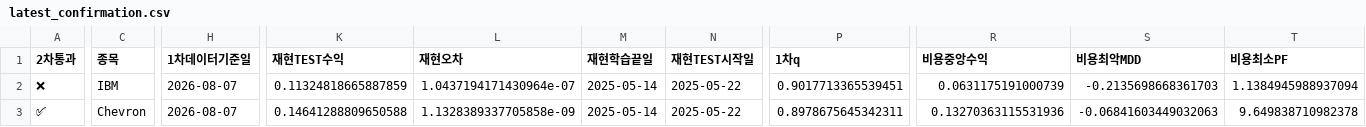
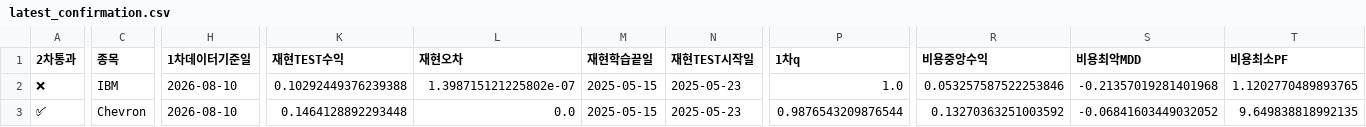
Before and after one commit to dg4200355-arch/apex-ai-trading-bot, a CSV file: reports/latest_confirmation.csv, drawn as a sheet; only a part is shown, gaps mark what is left out; the diff covers the shown part only; the diff names each change by its address in the sheet, - before the commit and + after, or states it on an @@ line.

```diff
--- a/reports/latest_confirmation.csv
+++ b/reports/latest_confirmation.csv
-H2:H3 (1차데이터기준일): 2026-08-07
+H2:H3 (1차데이터기준일): 2026-08-10
-K2 (재현TEST수익): 0.11324818665887859
+K2 (재현TEST수익): 0.10292449376239388
-L2 (재현오차): 1.0437194171430964e-07
+L2 (재현오차): 1.398715121225802e-07
-M2:M3 (재현학습끝일): 2025-05-14
+M2:M3 (재현학습끝일): 2025-05-15
-N2:N3 (재현TEST시작일): 2025-05-22
+N2:N3 (재현TEST시작일): 2025-05-23
-P2 (1차q): 0.9017713365539451
+P2 (1차q): 1.0
-R2 (비용중앙수익): 0.0631175191000739
+R2 (비용중앙수익): 0.053257587522253846
-S2 (비용최악MDD): -0.2135698668361703
+S2 (비용최악MDD): -0.21357019281401968
-T2 (비용최소PF): 1.1384945988937094
+T2 (비용최소PF): 1.1202770489893765
-K3 (재현TEST수익): 0.14641288809650588
+K3 (재현TEST수익): 0.1464128892293448
-L3 (재현오차): 1.1328389337705858e-09
+L3 (재현오차): 0.0
-P3 (1차q): 0.8978675645342311
+P3 (1차q): 0.9876543209876544
-R3 (비용중앙수익): 0.13270363115531936
+R3 (비용중앙수익): 0.13270363251003592
-S3 (비용최악MDD): -0.06841603449032063
+S3 (비용최악MDD): -0.06841603449032052
-T3 (비용최소PF): 9.649838710982378
+T3 (비용최소PF): 9.649838818992135
```
Also changed, not shown: 36 edited cells elsewhere in this file, reports/latest_validation.csv, reports/paper_account.csv, 10 other files.
